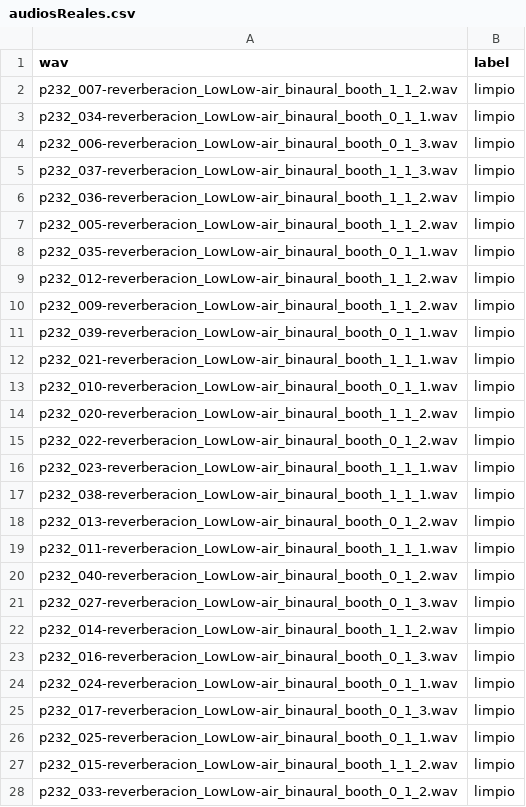
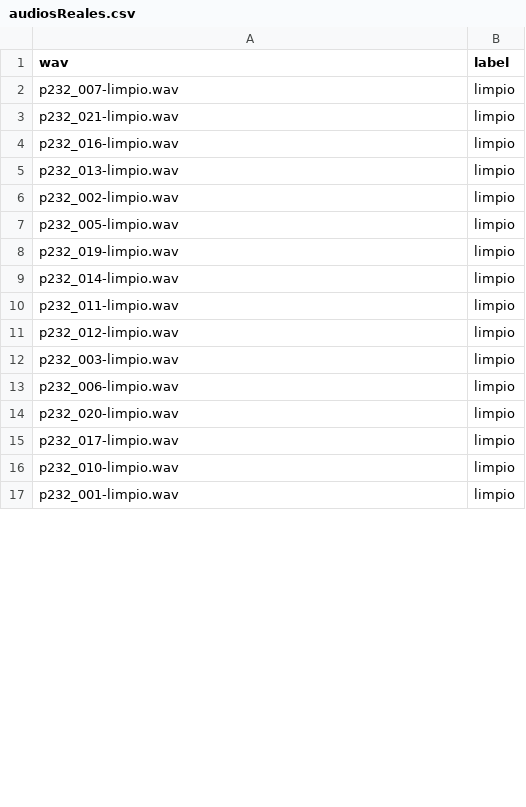
Before and after one commit to alexgomezalanis/cnn-rnn-spoof-detection, a CSV file: protocols/audiosReales.csv, drawn as a sheet; only a part is shown; the diff covers the shown part only.

Commit message:
...

```diff
--- a/protocols/audiosReales.csv
+++ b/protocols/audiosReales.csv
@@ -1,28 +1,17 @@
 wav,label
-p232_007-reverberacion_LowLow-air_binaural_booth_1_1_2.wav,limpio
-p232_034-reverberacion_LowLow-air_binaural_booth_0_1_1.wav,limpio
-p232_006-reverberacion_LowLow-air_binaural_booth_0_1_3.wav,limpio
-p232_037-reverberacion_LowLow-air_binaural_booth_1_1_3.wav,limpio
-p232_036-reverberacion_LowLow-air_binaural_booth_1_1_2.wav,limpio
-p232_005-reverberacion_LowLow-air_binaural_booth_1_1_2.wav,limpio
-p232_035-reverberacion_LowLow-air_binaural_booth_0_1_1.wav,limpio
-p232_012-reverberacion_LowLow-air_binaural_booth_1_1_2.wav,limpio
-p232_009-reverberacion_LowLow-air_binaural_booth_1_1_2.wav,limpio
-p232_039-reverberacion_LowLow-air_binaural_booth_0_1_1.wav,limpio
-p232_021-reverberacion_LowLow-air_binaural_booth_1_1_1.wav,limpio
-p232_010-reverberacion_LowLow-air_binaural_booth_0_1_1.wav,limpio
-p232_020-reverberacion_LowLow-air_binaural_booth_1_1_2.wav,limpio
-p232_022-reverberacion_LowLow-air_binaural_booth_0_1_2.wav,limpio
-p232_023-reverberacion_LowLow-air_binaural_booth_1_1_1.wav,limpio
-p232_038-reverberacion_LowLow-air_binaural_booth_1_1_1.wav,limpio
-p232_013-reverberacion_LowLow-air_binaural_booth_0_1_2.wav,limpio
-p232_011-reverberacion_LowLow-air_binaural_booth_1_1_1.wav,limpio
-p232_040-reverberacion_LowLow-air_binaural_booth_0_1_2.wav,limpio
-p232_027-reverberacion_LowLow-air_binaural_booth_0_1_3.wav,limpio
-p232_014-reverberacion_LowLow-air_binaural_booth_1_1_2.wav,limpio
-p232_016-reverberacion_LowLow-air_binaural_booth_0_1_3.wav,limpio
-p232_024-reverberacion_LowLow-air_binaural_booth_0_1_1.wav,limpio
-p232_017-reverberacion_LowLow-air_binaural_booth_0_1_3.wav,limpio
-p232_025-reverberacion_LowLow-air_binaural_booth_0_1_1.wav,limpio
-p232_015-reverberacion_LowLow-air_binaural_booth_1_1_2.wav,limpio
-p232_033-reverberacion_LowLow-air_binaural_booth_0_1_2.wav,limpio
+p232_007-limpio.wav,limpio
+p232_021-limpio.wav,limpio
+p232_016-limpio.wav,limpio
+p232_013-limpio.wav,limpio
+p232_002-limpio.wav,limpio
+p232_005-limpio.wav,limpio
+p232_019-limpio.wav,limpio
+p232_014-limpio.wav,limpio
+p232_011-limpio.wav,limpio
+p232_012-limpio.wav,limpio
+p232_003-limpio.wav,limpio
+p232_006-limpio.wav,limpio
+p232_020-limpio.wav,limpio
+p232_017-limpio.wav,limpio
+p232_010-limpio.wav,limpio
+p232_001-limpio.wav,limpio
```
Also changed, not shown: 7 removed rows and 2 edited cells elsewhere in this file.
